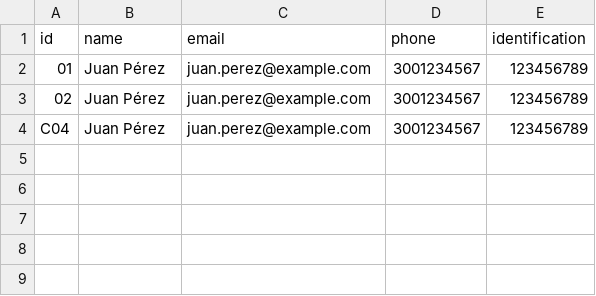
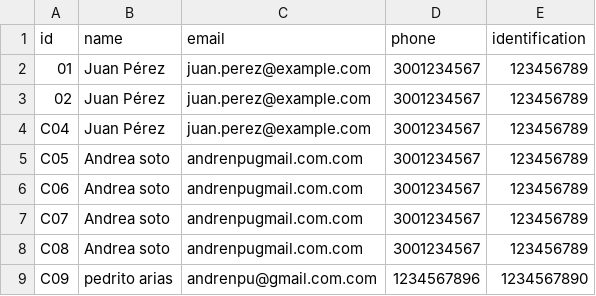
Before and after one commit to ROBIN56917/iron_gym, a CSV file: data/clients.csv, drawn as a sheet; the diff names each change by its address in the sheet, - before the commit and + after, or states it on an @@ line.

```diff
--- a/data/clients.csv
+++ b/data/clients.csv
+row 5: C05 | Andrea soto | andrenpugmail.com.com | 3001234567 | 123456789
+row 6: C06 | Andrea soto | andrenpugmail.com.com | 3001234567 | 123456789
+row 7: C07 | Andrea soto | andrenpugmail.com.com | 3001234567 | 123456789
+row 8: C08 | Andrea soto | andrenpugmail.com.com | 3001234567 | 123456789
+row 9: C09 | pedrito arias | andrenpu@gmail.com.com | 1234567896 | 1234567890
```
Also changed, not shown: data/persons.csv, 11 other files.
